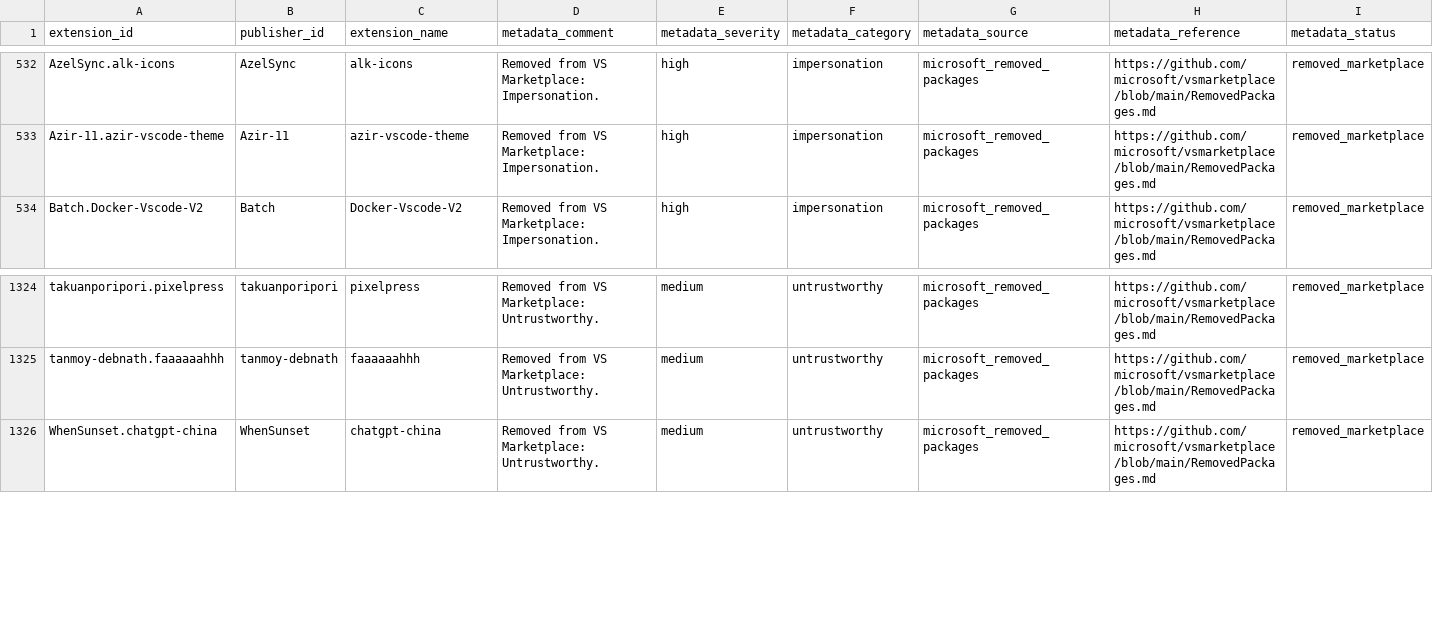
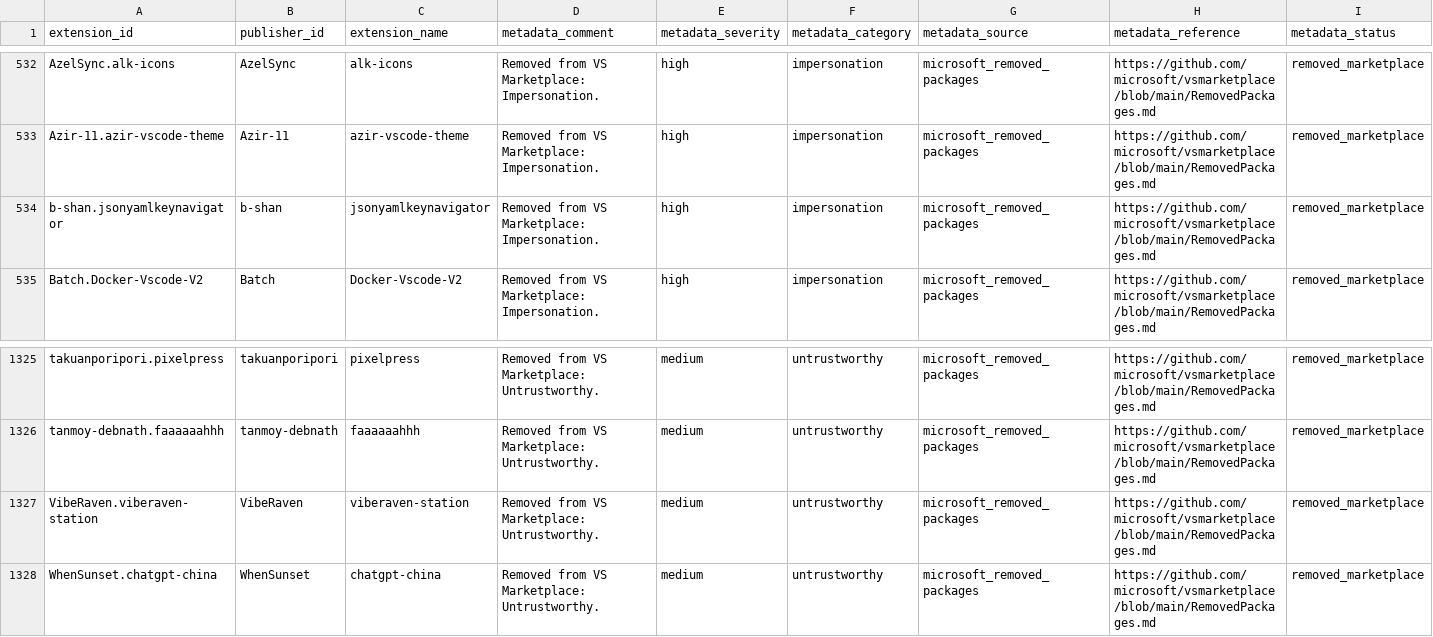
Before and after one commit to vsxsentry/vsxsentry.github.io, a CSV file: feeds/vsxsentry_feed.csv, drawn as a sheet; only a part is shown, gaps mark what is left out; rows hold the shown columns only; the diff names each change by its address in the sheet, - before the commit and + after, or states it on an @@ line.

```diff
--- a/feeds/vsxsentry_feed.csv
+++ b/feeds/vsxsentry_feed.csv
+row 534: b-shan.jsonyamlkeynavigator | b-shan | jsonyamlkeynavigator | Removed from VS Marketplace: Impersonation. | high | impersonation | microsoft_removed_packages | https://github.com/microsoft/vsmarketplace/blob/main/RemovedPackages.md | removed_marketplace
+row 1327: VibeRaven.viberaven-station | VibeRaven | viberaven-station | Removed from VS Marketplace: Untrustworthy. | medium | untrustworthy | microsoft_removed_packages | https://github.com/microsoft/vsmarketplace/blob/main/RemovedPackages.md | removed_marketplace
```
Also changed, not shown: feeds/vsxsentry_malicious_feed.csv, feeds/vsxsentry_opencti_import.csv, 13 other files.
